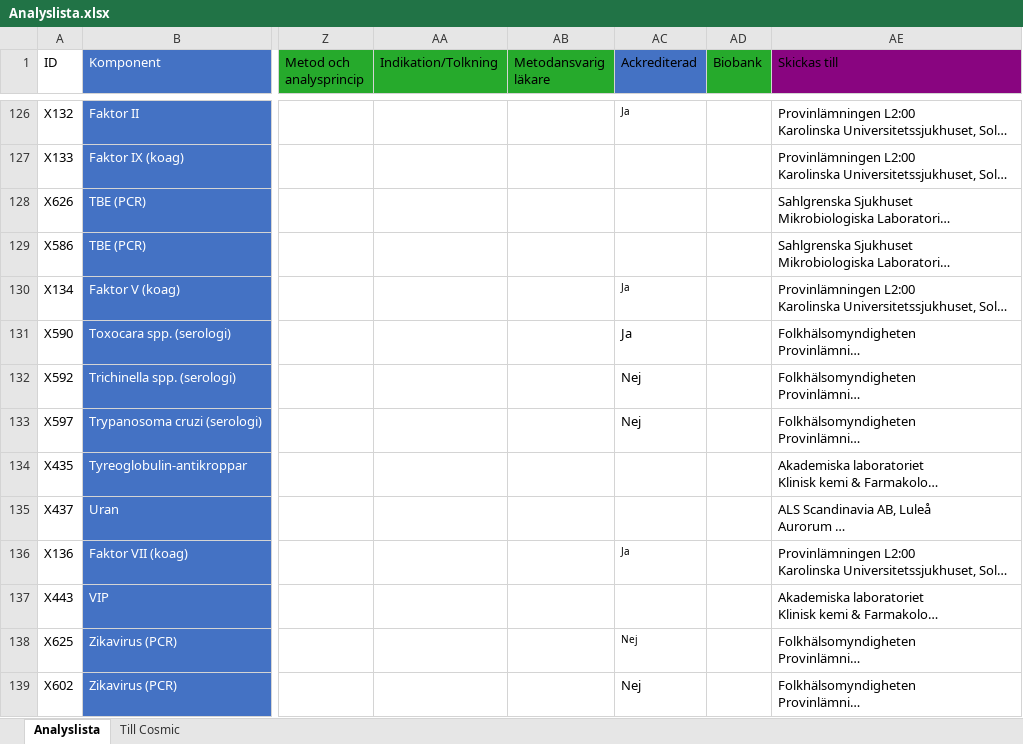
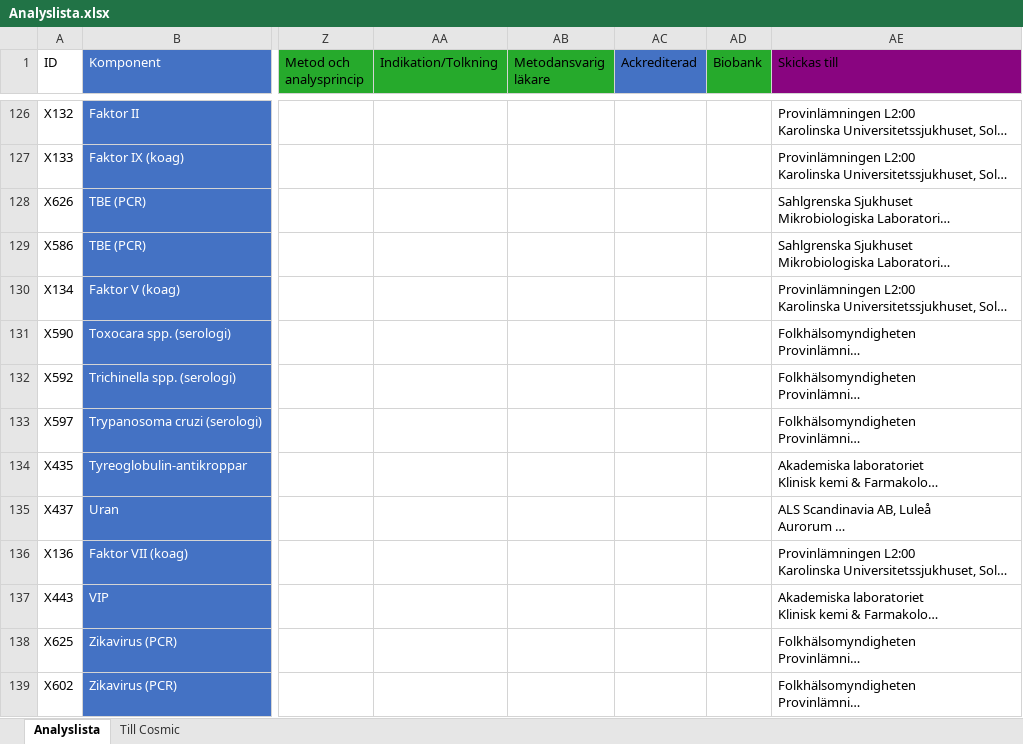
Before and after one commit to LabVastmanland/methodlist, an Excel workbook: Analyslista.xlsx, sheet Analyslista, drawn as a sheet; only a part is shown, gaps mark what is left out; long unchanged cells end in …; values as stored, in another font and other column widths than the file's, no borders; conditional formats and table styles not drawn; the diff covers the shown part only; the diff names each change by its address in the sheet, - before the commit and + after, or states it on an @@ line.

```diff
--- a/Analyslista.xlsx (sheet Analyslista)
+++ b/Analyslista.xlsx (sheet Analyslista)
-AC126 (Ackrediterad): Ja
+AC126 (Ackrediterad): (empty)
-AC130:AC131 (Ackrediterad): Ja
+AC130:AC131 (Ackrediterad): (empty)
-AC132:AC133 (Ackrediterad): Nej
+AC132:AC133 (Ackrediterad): (empty)
-AC136 (Ackrediterad): Ja
+AC136 (Ackrediterad): (empty)
-AC138:AC139 (Ackrediterad): Nej
+AC138:AC139 (Ackrediterad): (empty)
```
Also changed, not shown: 311 edited cells elsewhere in this sheet, sheet Till Cosmic.
